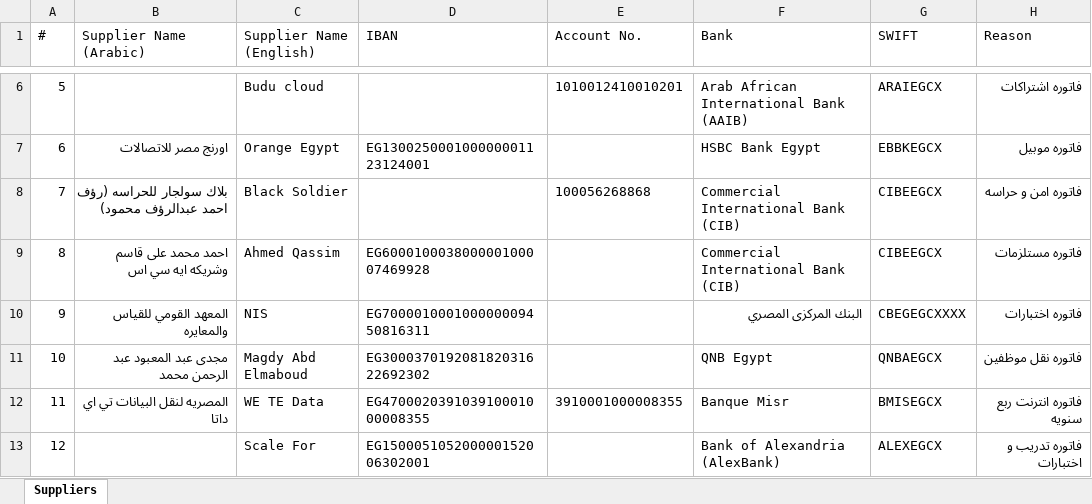
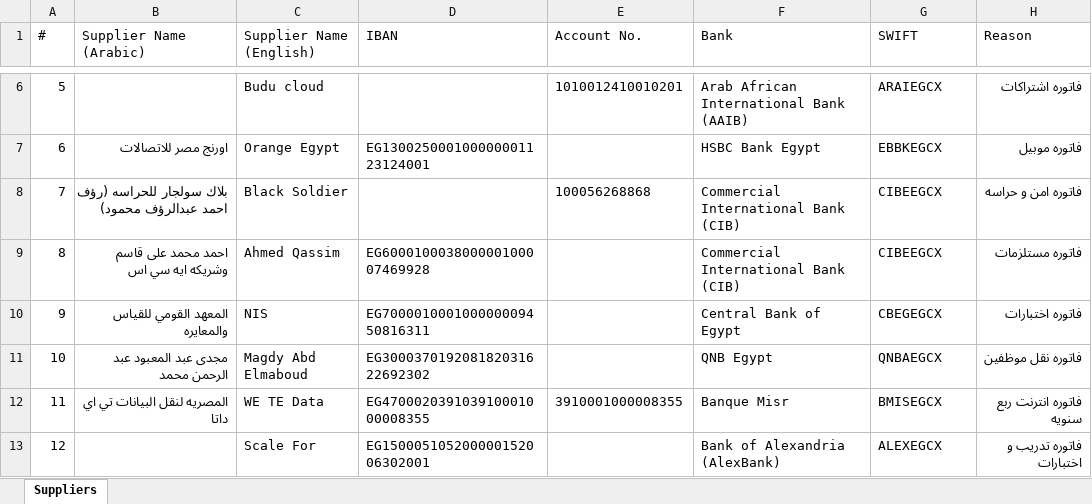
Before and after one commit to ahmedm838/bank-forms, an Excel workbook: data/Suppliers.xlsx, sheet Suppliers, drawn as a sheet; only a part is shown, gaps mark what is left out; values as stored, in another font and other column widths than the file's, no borders; the diff names each change by its address in the sheet, - before the commit and + after, or states it on an @@ line.

Commit message:
Update Suppliers.xlsx from Bank Forms

```diff
--- a/data/Suppliers.xlsx (sheet Suppliers)
+++ b/data/Suppliers.xlsx (sheet Suppliers)
-F10 (Bank): البنك المركزى المصري
+F10 (Bank): Central Bank of Egypt
-G10 (SWIFT): CBEGEGCXXXX
+G10 (SWIFT): CBEGEGCX
```
